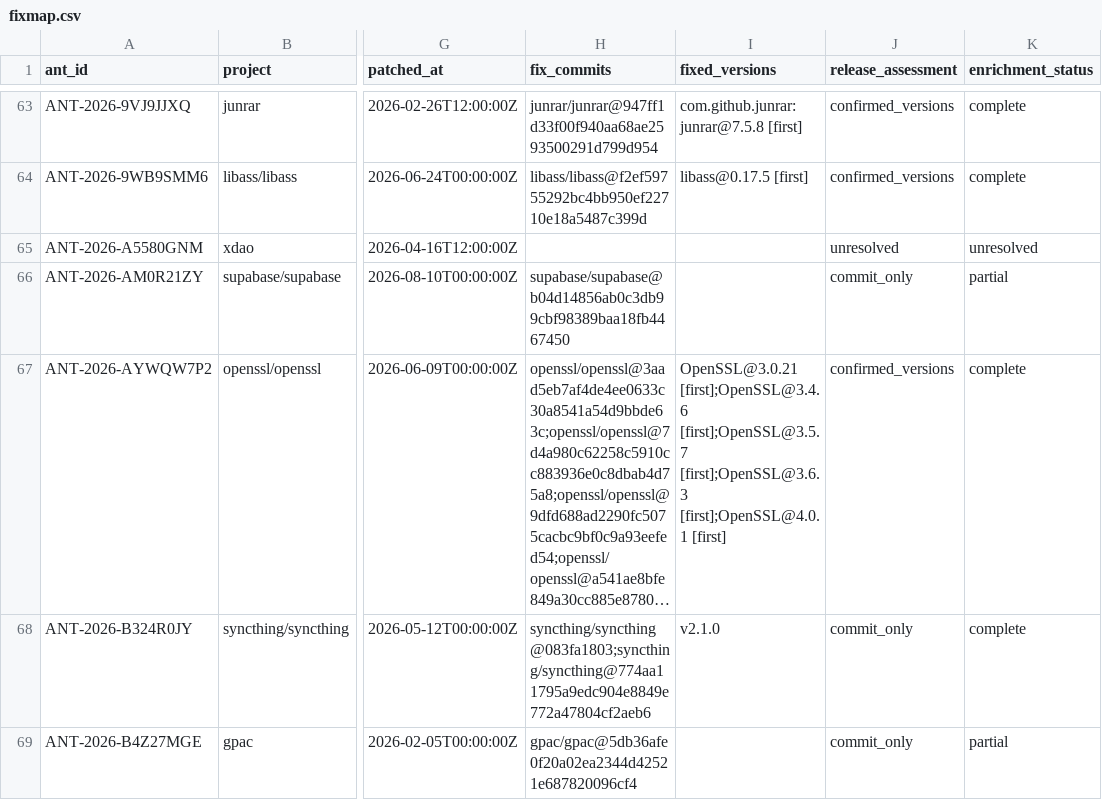
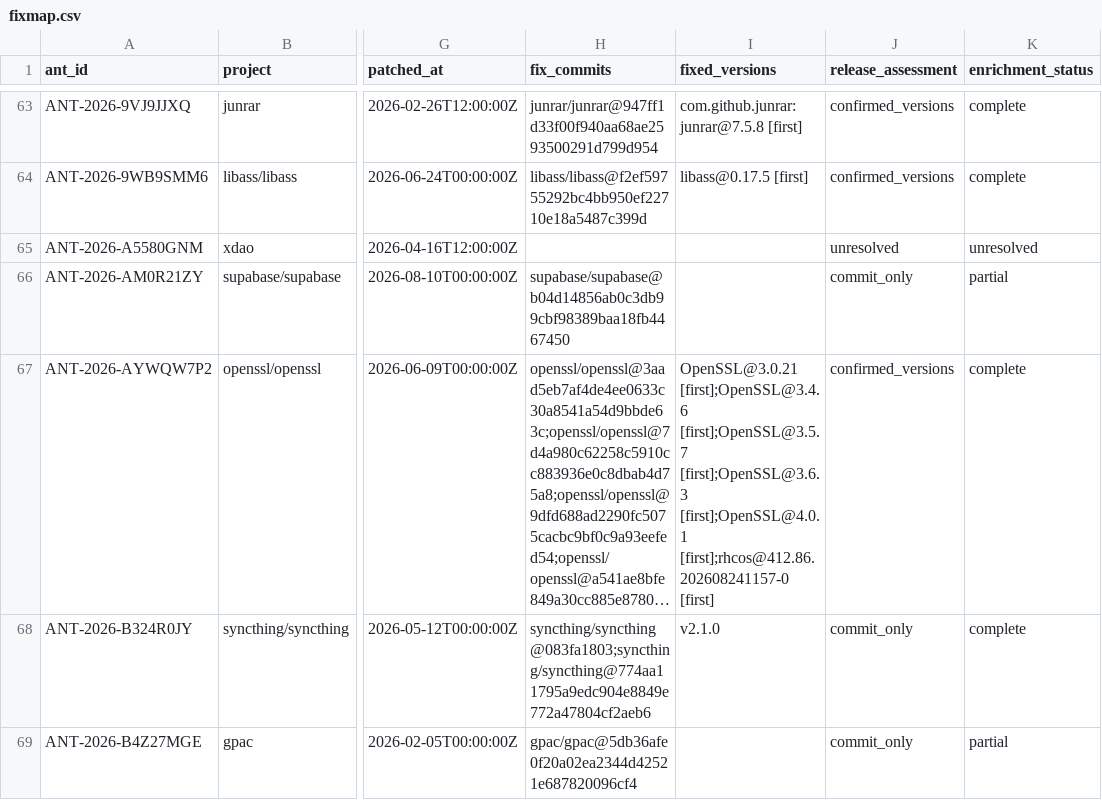
Before and after one commit to windshock/glasswing-fixmap, a CSV file: data/fixmap.csv, drawn as a sheet; only a part is shown, gaps mark what is left out; long unchanged cells end in …; the diff names each change by its address in the sheet, - before the commit and + after, or states it on an @@ line.

```diff
--- a/data/fixmap.csv
+++ b/data/fixmap.csv
-I67 (fixed_versions): …[first];OpenSSL@3.6.3 [first];OpenSSL@4.0.1 [first]
+I67 (fixed_versions): …[first];OpenSSL@3.6.3 [first];OpenSSL@4.0.1 [first];rhcos@412.86.202608241157-0 [first]
```
Also changed, not shown: 2 other files.
